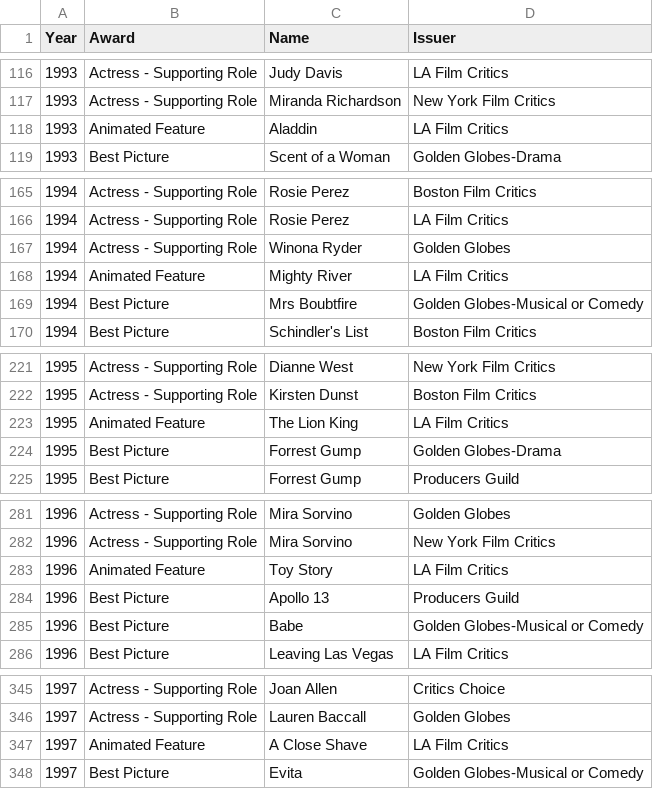
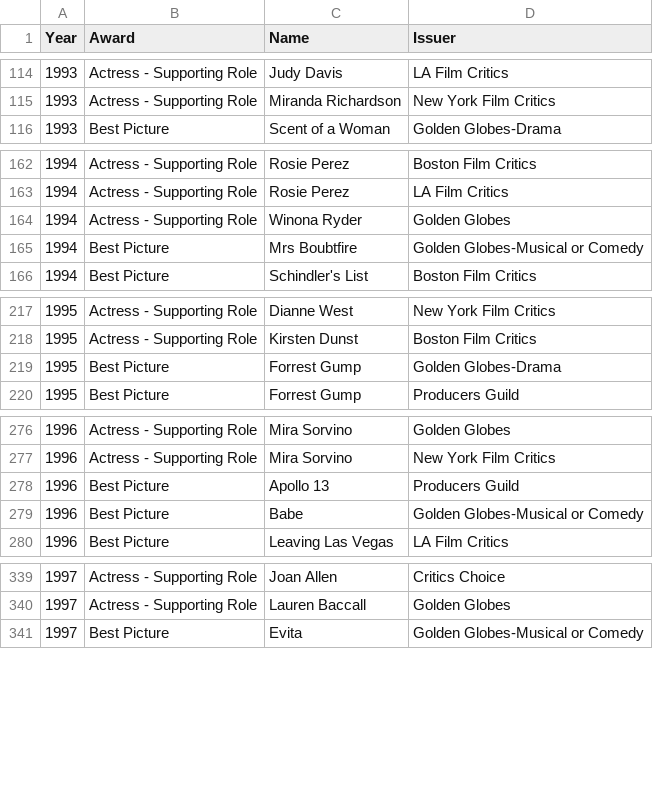
Before and after one commit to crumpdaddy/Oscar-Genie, a CSV file: all_calculations.csv, drawn as a sheet; only a part is shown, gaps mark what is left out; the diff covers the shown part only; the diff names each change by its address in the sheet, - before the commit and + after, or states it on an @@ line.

Commit message:
Deleted Calculations.java
Modified program to no longer need  Calculations objects. The
Nomination object now holds an ArrayList that stores all award
organizations a nominee has.
There was a slight hit to accuracy.
Deleted some unnecessary methods
Removed animated feature calculations before 2002.
Fixed Golden Globes-Comedy or Musical issue

```diff
--- a/all_calculations.csv
+++ b/all_calculations.csv
-row 118: 1993 | Animated Feature | Aladdin | LA Film Critics
-row 168: 1994 | Animated Feature | Mighty River | LA Film Critics
-row 223: 1995 | Animated Feature | The Lion King | LA Film Critics
-row 283: 1996 | Animated Feature | Toy Story | LA Film Critics
-row 347: 1997 | Animated Feature | A Close Shave | LA Film Critics
```
Also changed, not shown: 15 removed rows and 2 edited cells elsewhere in this file, all_nominations.csv, out/production/Oscar-Genie/all_calculations.csv, 6 other files.
